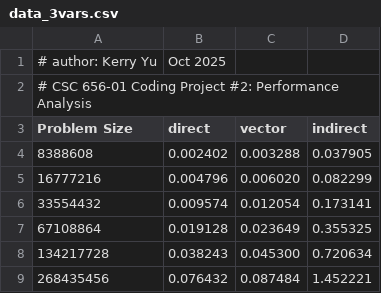
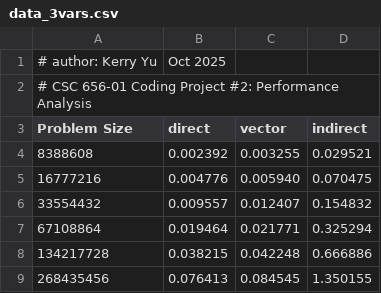
Before and after one commit to Kerry3616/sum_harness_instructional, a CSV file: data_3vars.csv, drawn as a sheet.

Commit message:
csv

```diff
--- a/data_3vars.csv
+++ b/data_3vars.csv
@@ -3,7 +3,7 @@
 Problem Size,direct,vector,indirect
-8388608,0.002402,0.003288,0.037905
-16777216,0.004796,0.006020,0.082299
-33554432,0.009574,0.012054,0.173141
-67108864,0.019128,0.023649,0.355325
-134217728,0.038243,0.045300,0.720634
-268435456,0.076432,0.087484,1.452221
+8388608,0.002392,0.003255,0.029521
+16777216,0.004776,0.005940,0.070475
+33554432,0.009557,0.012407,0.154832
+67108864,0.019464,0.021771,0.325294
+134217728,0.038215,0.042248,0.666886
+268435456,0.076413,0.084545,1.350155
```
